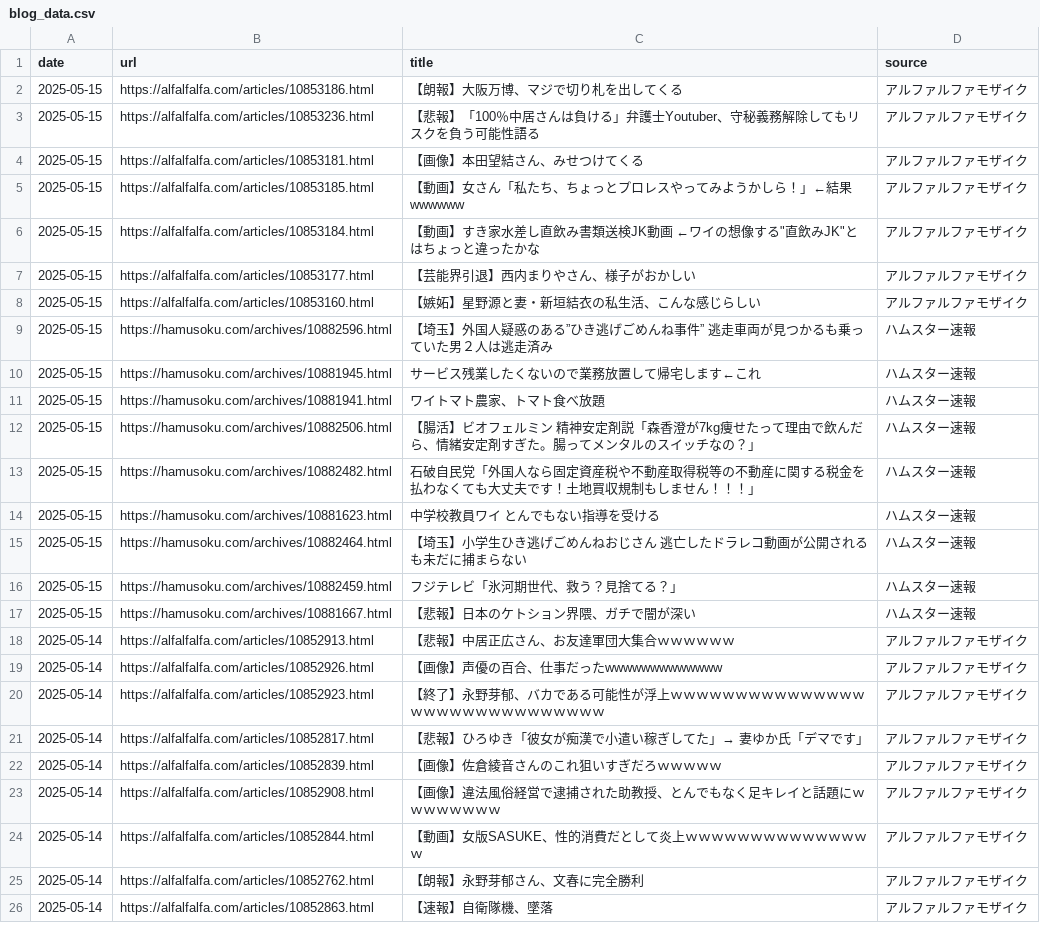
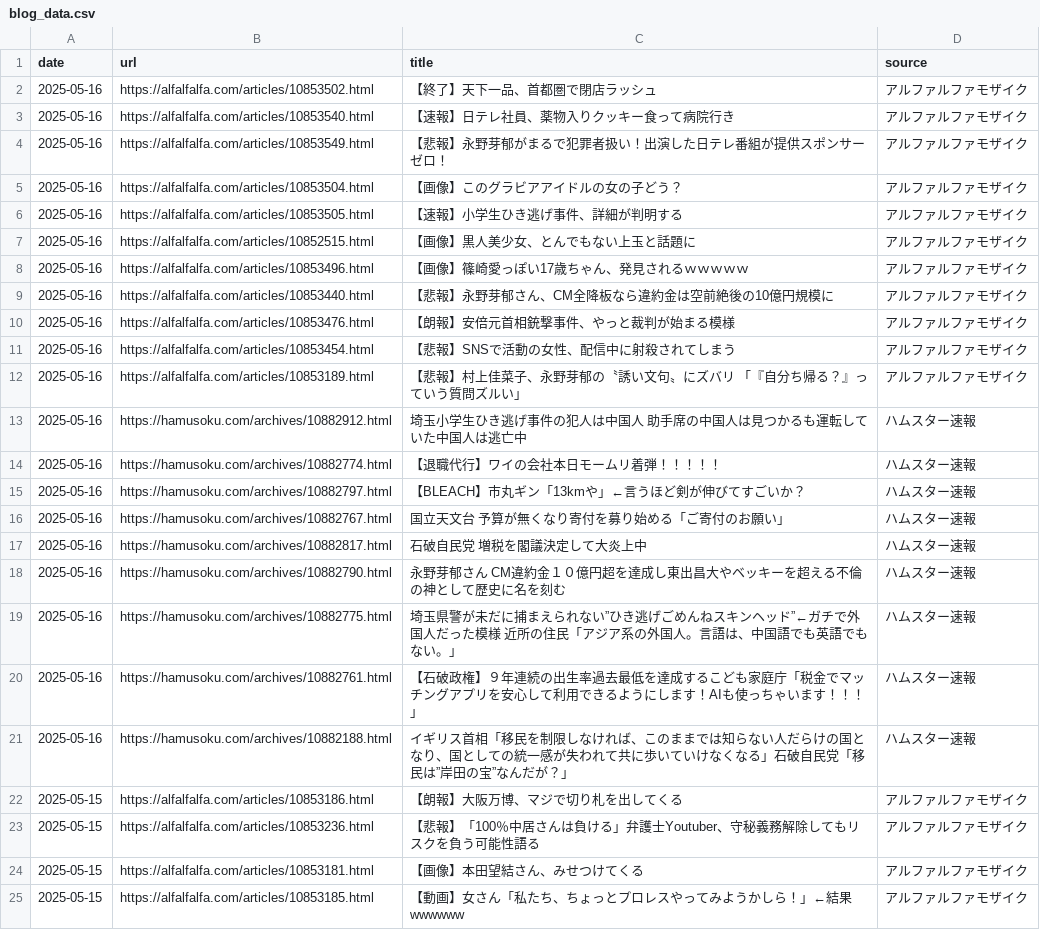
Before and after one commit to frameghostman/githubactionstest, a CSV file: blog_data.csv, drawn as a sheet; only a part is shown; the shorter side is filled out with more unchanged rows; the diff covers the shown part only; the diff names each change by its address in the sheet, - before the commit and + after, or states it on an @@ line.

```diff
--- a/blog_data.csv
+++ b/blog_data.csv
+row 2: 2025-05-16 | https://alfalfalfa.com/articles/10853502.html | 【終了】天下一品、首都圏で閉店ラッシュ | アルファルファモザイク
+row 3: 2025-05-16 | https://alfalfalfa.com/articles/10853540.html | 【速報】日テレ社員、薬物入りクッキー食って病院行き | アルファルファモザイク
+row 4: 2025-05-16 | https://alfalfalfa.com/articles/10853549.html | 【悲報】永野芽郁がまるで犯罪者扱い！出演した日テレ番組が提供スポンサーゼロ！ | アルファルファモザイク
+row 5: 2025-05-16 | https://alfalfalfa.com/articles/10853504.html | 【画像】このグラビアアイドルの女の子どう？ | アルファルファモザイク
+row 6: 2025-05-16 | https://alfalfalfa.com/articles/10853505.html | 【速報】小学生ひき逃げ事件、詳細が判明する | アルファルファモザイク
+row 7: 2025-05-16 | https://alfalfalfa.com/articles/10852515.html | 【画像】黒人美少女、とんでもない上玉と話題に | アルファルファモザイク
+row 8: 2025-05-16 | https://alfalfalfa.com/articles/10853496.html | 【画像】篠崎愛っぽい17歳ちゃん、発見されるｗｗｗｗｗ | アルファルファモザイク
+row 9: 2025-05-16 | https://alfalfalfa.com/articles/10853440.html | 【悲報】永野芽郁さん、CM全降板なら違約金は空前絶後の10億円規模に | アルファルファモザイク
+row 10: 2025-05-16 | https://alfalfalfa.com/articles/10853476.html | 【朗報】安倍元首相銃撃事件、やっと裁判が始まる模様 | アルファルファモザイク
+row 11: 2025-05-16 | https://alfalfalfa.com/articles/10853454.html | 【悲報】SNSで活動の女性、配信中に射殺されてしまう | アルファルファモザイク
+row 12: 2025-05-16 | https://alfalfalfa.com/articles/10853189.html | 【悲報】村上佳菜子、永野芽郁の〝誘い文句〟にズバリ 「『自分ち帰る？』っていう質問ズルい」 | アルファルファモザイク
+row 13: 2025-05-16 | https://hamusoku.com/archives/10882912.html | 埼玉小学生ひき逃げ事件の犯人は中国人 助手席の中国人は見つかるも運転していた中国人は逃亡中 | ハムスター速報
+row 14: 2025-05-16 | https://hamusoku.com/archives/10882774.html | 【退職代行】ワイの会社本日モームリ着弾！！！！！ | ハムスター速報
+row 15: 2025-05-16 | https://hamusoku.com/archives/10882797.html | 【BLEACH】市丸ギン「13kmや」←言うほど剣が伸びてすごいか？ | ハムスター速報
+row 16: 2025-05-16 | https://hamusoku.com/archives/10882767.html | 国立天文台 予算が無くなり寄付を募り始める「ご寄付のお願い」 | ハムスター速報
+row 17: 2025-05-16 | https://hamusoku.com/archives/10882817.html | 石破自民党 増税を閣議決定して大炎上中 | ハムスター速報
+row 18: 2025-05-16 | https://hamusoku.com/archives/10882790.html | 永野芽郁さん CM違約金１０億円超を達成し東出昌大やベッキーを超える不倫の神として歴史に名を刻む | ハムスター速報
+row 19: 2025-05-16 | https://hamusoku.com/archives/10882775.html | 埼玉県警が未だに捕まえられない”ひき逃げごめんねスキンヘッド”←ガチで外国人だった模様 近所の住民「アジア系の外国人。言語は、中国語でも英語でもない。」 | ハムスター速報
+row 20: 2025-05-16 | https://hamusoku.com/archives/10882761.html | 【石破政権】９年連続の出生率過去最低を達成するこども家庭庁「税金でマッチングアプリを安心して利用できるようにします！AIも使っちゃいます！！！」 | ハムスター速報
+row 21: 2025-05-16 | https://hamusoku.com/archives/10882188.html | イギリス首相「移民を制限しなければ、このままでは知らない人だらけの国となり、国としての統一感が失われて共に歩いていけなくなる」石破自民党「移民は”岸田の宝”なんだが？」 | ハムスター速報
```
Also changed, not shown: 20 removed rows elsewhere in this file, 2 other files.
